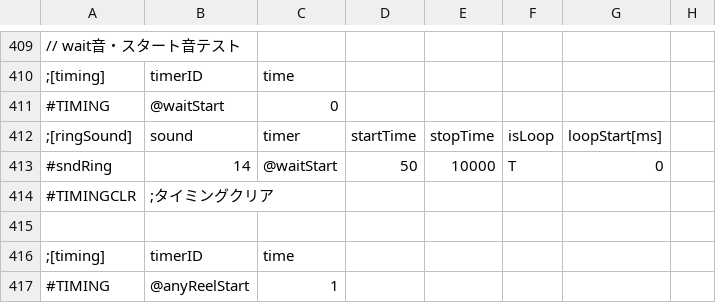
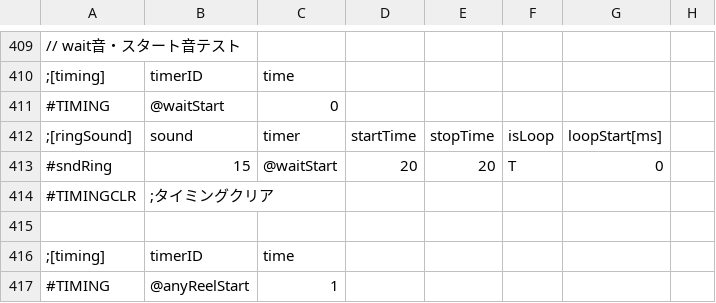
Before and after one commit to M1spark20/TriSpark_Slot_VC2019, a CSV file: TriSpark_Slot/data/csv/effect.csv, drawn as a sheet; only a part is shown, gaps mark what is left out; the diff covers the shown part only; the diff names each change by its address in the sheet, - before the commit and + after, or states it on an @@ line.

```diff
--- a/TriSpark_Slot/data/csv/effect.csv
+++ b/TriSpark_Slot/data/csv/effect.csv
-B413: 14
+B413: 15
-D413: 50
+D413: 20
-E413: 10000
+E413: 20
```
Also changed, not shown: 29 added rows and 3 edited cells elsewhere in this file, TriSpark_Slot/data/readList/gameMain.csv.
